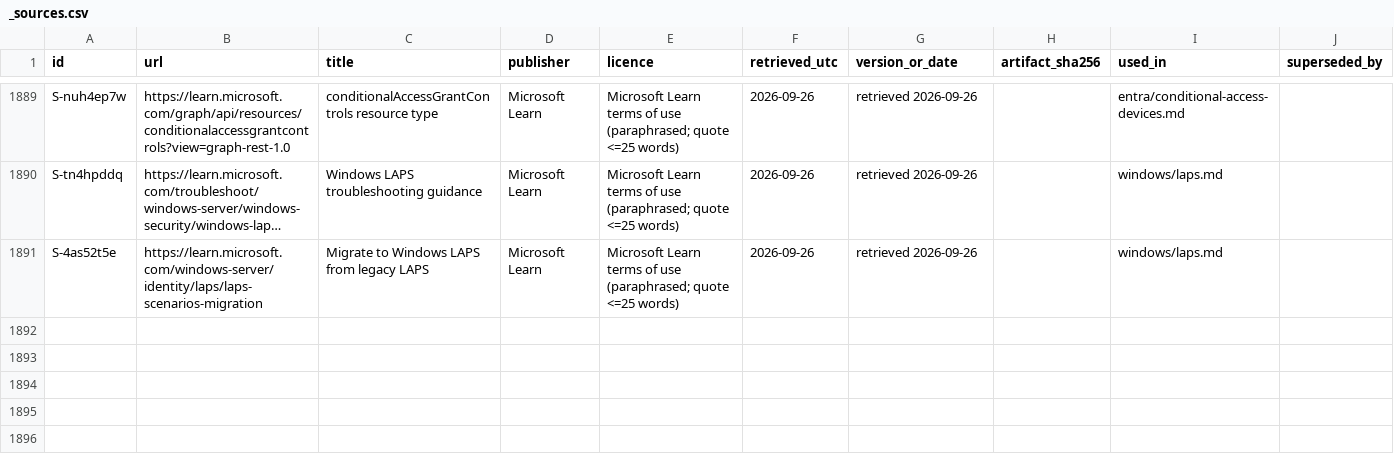
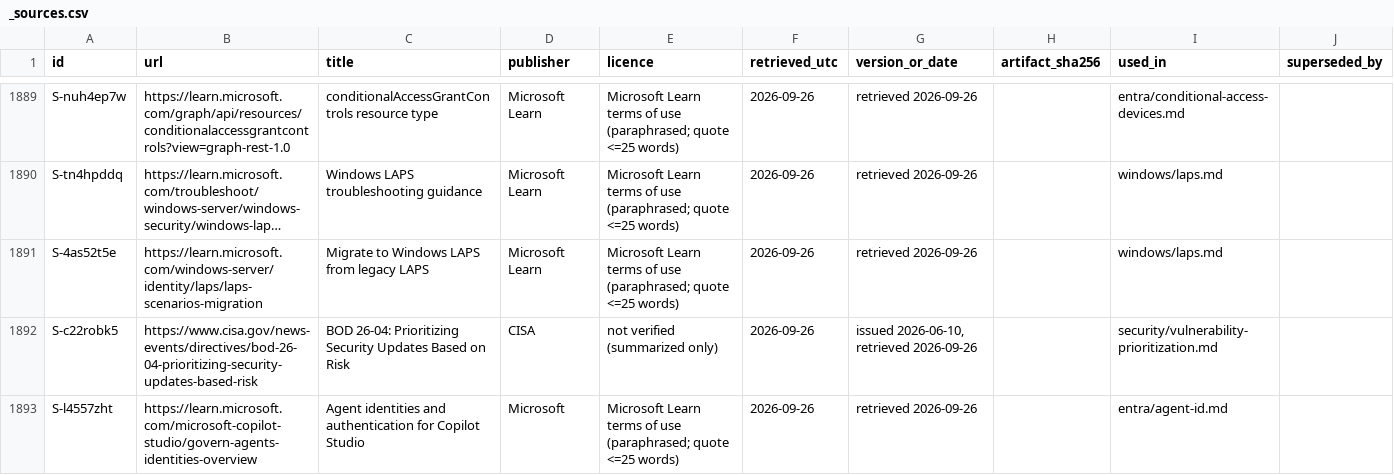
Before and after one commit to mikkielt/it-ops-kb, a CSV file: _sources.csv, drawn as a sheet; only a part is shown, gaps mark what is left out; long unchanged cells end in …; the diff names each change by its address in the sheet, - before the commit and + after, or states it on an @@ line.

```diff
--- a/_sources.csv
+++ b/_sources.csv
+row 1892: S-c22robk5 | https://www.cisa.gov/news-events/directives/bod-26-04-prioritizing-security-updates-based-risk | BOD 26-04: Prioritizing Security Updates Based on Risk | CISA | not verified (summarized only) | 2026-09-26 | issued 2026-06-10, retrieved 2026-09-26 |  | security/vulnerability-prioritization.md
+row 1893: S-l4557zht | https://learn.microsoft.com/microsoft-copilot-studio/govern-agents-identities-overview | Agent identities and authentication for Copilot Studio | Microsoft | Microsoft Learn terms of use (paraphrased; quote <=25 words) | 2026-09-26 | retrieved 2026-09-26 |  | entra/agent-id.md
```
Also changed, not shown: _coverage.csv, 4 other files.
